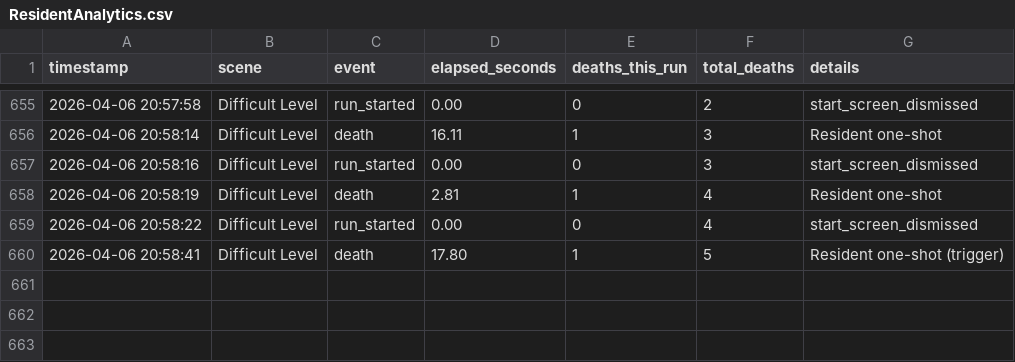
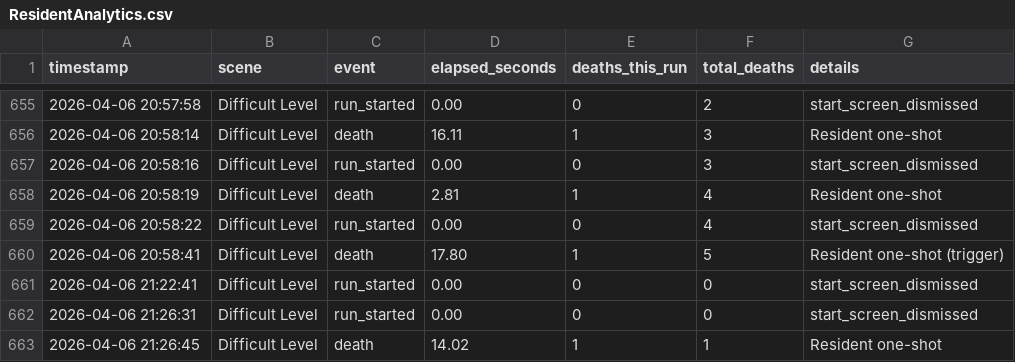
Before and after one commit to sushildalavi/Evil-Resident, a CSV file: Assets/Sushil/Analytics/ResidentAnalytics.csv, drawn as a sheet; only a part is shown, gaps mark what is left out; the diff names each change by its address in the sheet, - before the commit and + after, or states it on an @@ line.

Commit message:
Update Difficult Level: navmesh, objects, analytics
Toggle active states of several prefabs in Assets/Sahil/Test/Difficult Level.unity (disable KeyRectangle 1, enable Fuse_A and Fuse_C), add NavMesh asset and .meta (Assets/Sahil/Test/Difficult Level/NavMesh-NavMesh.asset), and append a run_started entry to Assets/Sushil/Analytics/ResidentAnalytics.csv. These changes enable navigation data for the scene and record a new analytics event.

```diff
--- a/Assets/Sushil/Analytics/ResidentAnalytics.csv
+++ b/Assets/Sushil/Analytics/ResidentAnalytics.csv
+row 661: 2026-04-06 21:22:41 | Difficult Level | run_started | 0.00 | 0 | 0 | start_screen_dismissed
+row 662: 2026-04-06 21:26:31 | Difficult Level | run_started | 0.00 | 0 | 0 | start_screen_dismissed
+row 663: 2026-04-06 21:26:45 | Difficult Level | death | 14.02 | 1 | 1 | Resident one-shot
```
Also changed, not shown: 3 other files.
